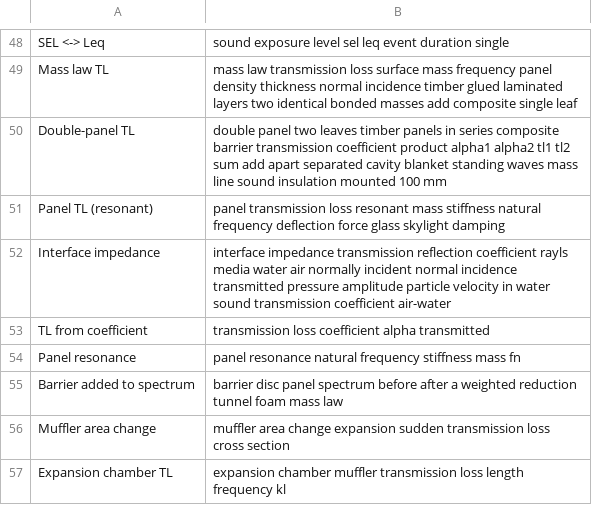
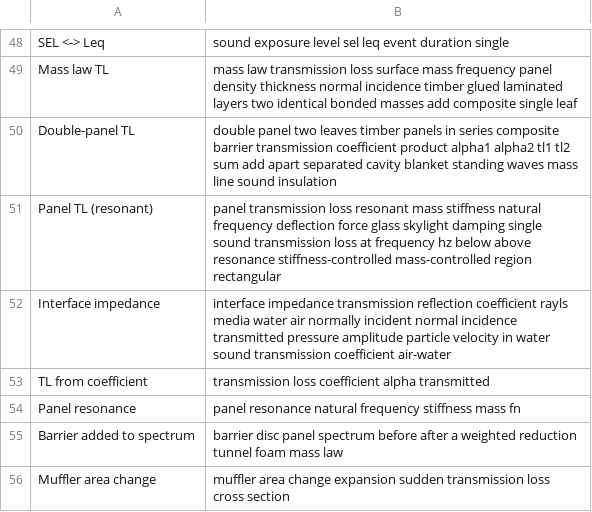
Before and after one commit to AirTrafficController/MECH9325-MATLAB-AIO, a CSV file: calculators.csv, drawn as a sheet; only a part is shown, gaps mark what is left out; the shorter side is filled out with more unchanged rows.

```diff
--- a/calculators.csv
+++ b/calculators.csv
@@ -49,4 +49,4 @@ SEL <-> Leq,sound exposure level sel leq event duration single
 Mass law TL,mass law transmission loss surface mass frequency panel density thickness normal incidence timber glued laminated layers two identical bonded masses add composite single leaf
-Double-panel TL,double panel two leaves timber panels in series composite barrier transmission coefficient product alpha1 alpha2 tl1 tl2 sum add apart separated cavity blanket standing waves mass line sound insulation mounted 100 mm
-Panel TL (resonant),panel transmission loss resonant mass stiffness natural frequency deflection force glass skylight damping
+Double-panel TL,double panel two leaves timber panels in series composite barrier transmission coefficient product alpha1 alpha2 tl1 tl2 sum add apart separated cavity blanket standing waves mass line sound insulation
+Panel TL (resonant),panel transmission loss resonant mass stiffness natural frequency deflection force glass skylight damping single sound transmission loss at frequency hz below above resonance stiffness-controlled mass-controlled region rectangular
 Interface impedance,interface impedance transmission reflection coefficient rayls media water air normally incident normal incidence transmitted pressure amplitude particle velocity in water sound transmission coefficient air-water
```
Also changed, not shown: 1 other file.
